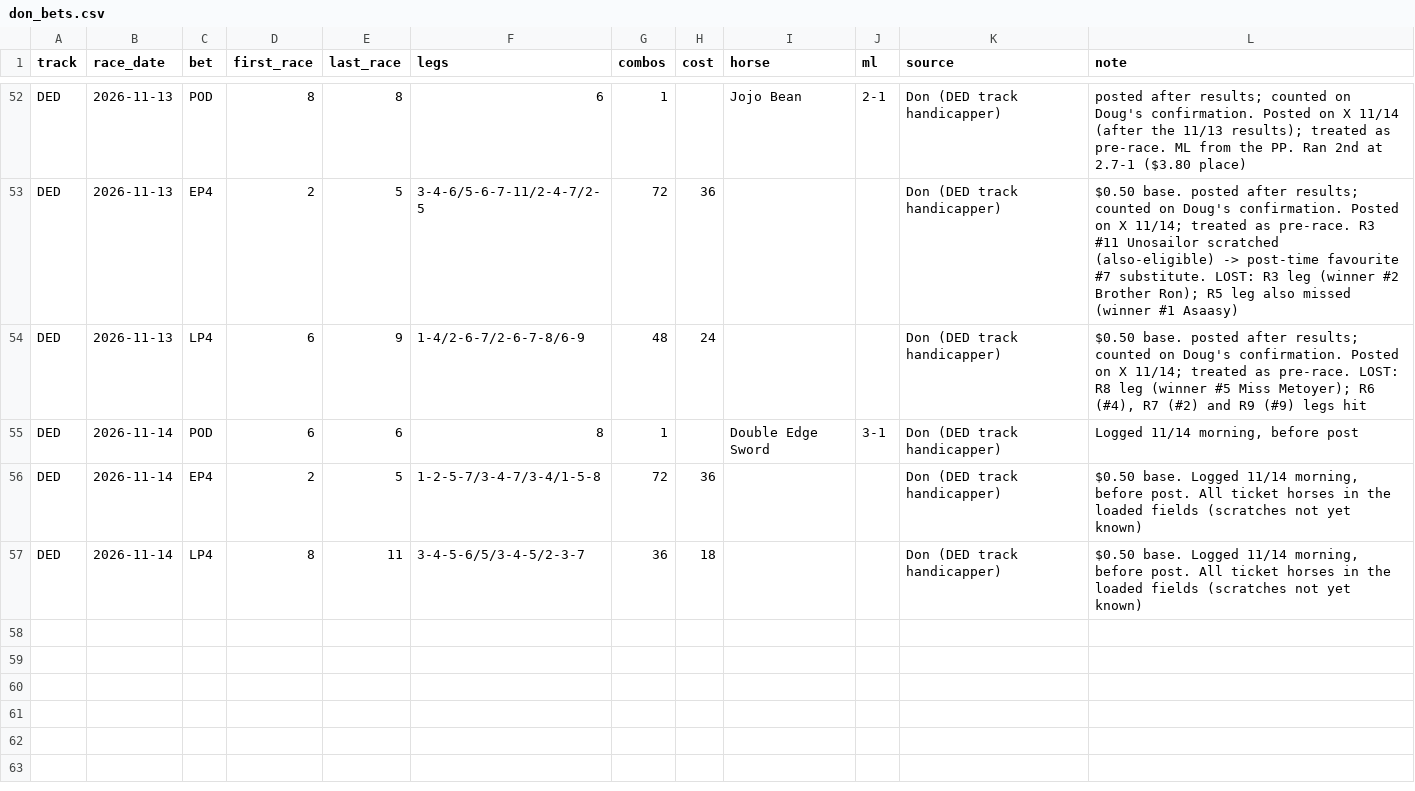
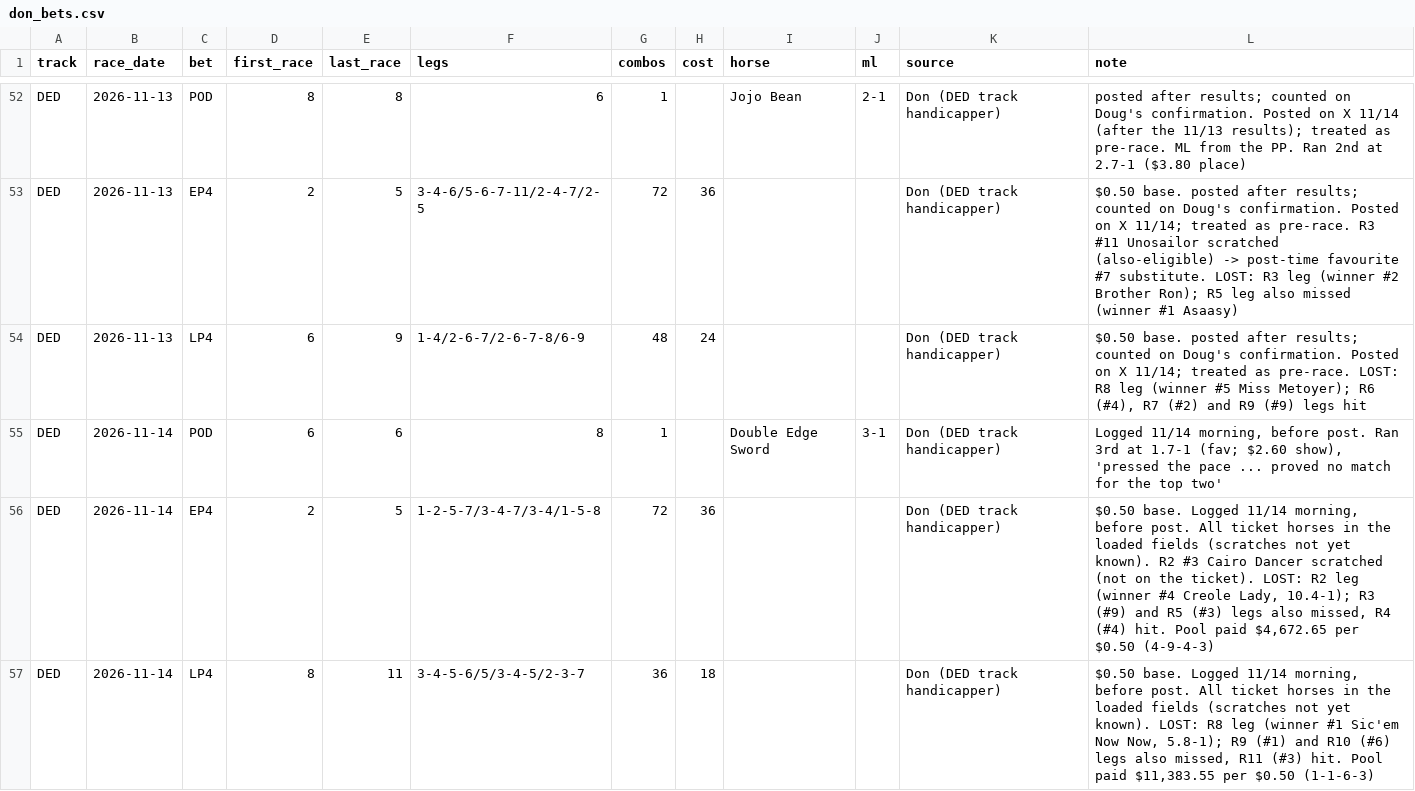
Before and after one commit to Authentic-66/benter-model_v2-data, a CSV file: scripts_dpv1/tracking/don_bets.csv, drawn as a sheet; only a part is shown, gaps mark what is left out.

```diff
--- a/scripts_dpv1/tracking/don_bets.csv
+++ b/scripts_dpv1/tracking/don_bets.csv
@@ -54,4 +54,4 @@ DED,2026-11-13,EP4,2,5,3-4-6/5-6-7-11/2-4-7/2-5,72,36,,,Don (DED track handicapp
 DED,2026-11-13,LP4,6,9,1-4/2-6-7/2-6-7-8/6-9,48,24,,,Don (DED track handicapper),"$0.50 base. posted after results; counted on Doug's confirmation. Posted on X 11/14; treated as pre-race. LOST: R8 leg (winner #5 Miss Metoyer); R6 (#4), R7 (#2) and R9 (#9) legs hit"
-DED,2026-11-14,POD,6,6,8,1,,Double Edge Sword,3-1,Don (DED track handicapper),"Logged 11/14 morning, before post"
-DED,2026-11-14,EP4,2,5,1-2-5-7/3-4-7/3-4/1-5-8,72,36,,,Don (DED track handicapper),"$0.50 base. Logged 11/14 morning, before post. All ticket horses in the loaded fields (scratches not yet known)"
-DED,2026-11-14,LP4,8,11,3-4-5-6/5/3-4-5/2-3-7,36,18,,,Don (DED track handicapper),"$0.50 base. Logged 11/14 morning, before post. All ticket horses in the loaded fields (scratches not yet known)"
+DED,2026-11-14,POD,6,6,8,1,,Double Edge Sword,3-1,Don (DED track handicapper),"Logged 11/14 morning, before post. Ran 3rd at 1.7-1 (fav; $2.60 show), 'pressed the pace ... proved no match for the top two'"
+DED,2026-11-14,EP4,2,5,1-2-5-7/3-4-7/3-4/1-5-8,72,36,,,Don (DED track handicapper),"$0.50 base. Logged 11/14 morning, before post. All ticket horses in the loaded fields (scratches not yet known). R2 #3 Cairo Dancer scratched (not on the ticket). LOST: R2 leg (winner #4 Creole Lady, 10.4-1); R3 (#9) and R5 (#3) legs also missed, R4 (#4) hit. Pool paid $4,672.65 per $0.50 (4-9-4-3)"
+DED,2026-11-14,LP4,8,11,3-4-5-6/5/3-4-5/2-3-7,36,18,,,Don (DED track handicapper),"$0.50 base. Logged 11/14 morning, before post. All ticket horses in the loaded fields (scratches not yet known). LOST: R8 leg (winner #1 Sic'em Now Now, 5.8-1); R9 (#1) and R10 (#6) legs also missed, R11 (#3) hit. Pool paid $11,383.55 per $0.50 (1-1-6-3)"
```
Also changed, not shown: scripts_dpv1/tracking/high_conf_top1.csv, scripts_dpv1/tracking/late_jockey_changes.csv, 10 other files.
